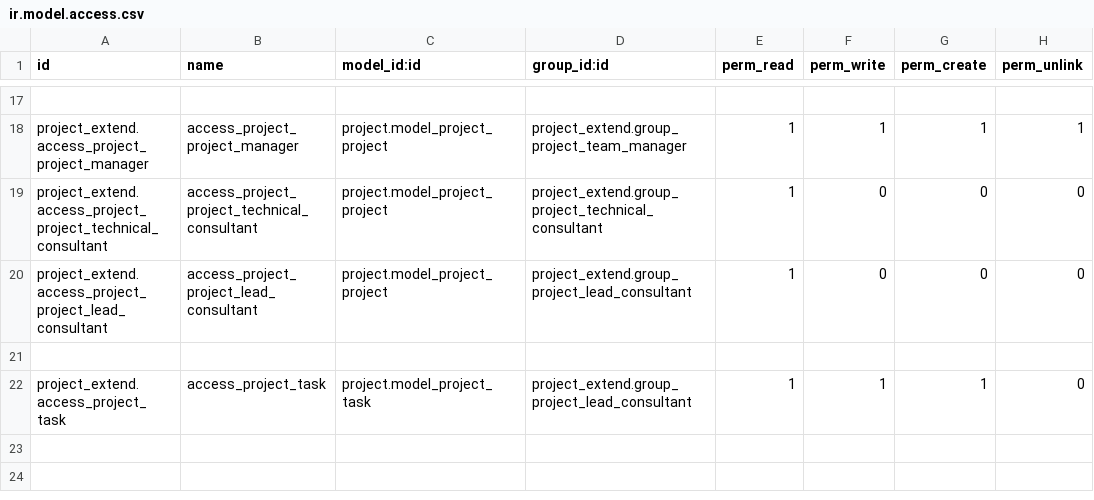
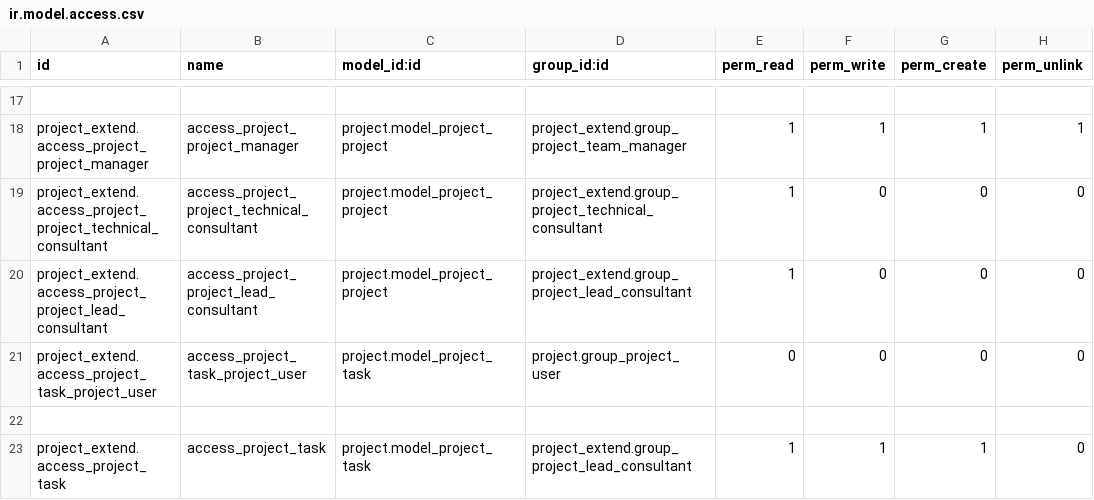
Before and after one commit to wantech-peter/project_app, a CSV file: project_extend/security/ir.model.access.csv, drawn as a sheet; only a part is shown, gaps mark what is left out.

Commit message:
fix: doesn't allow consultant / technical consultant to create task

```diff
--- a/project_extend/security/ir.model.access.csv
+++ b/project_extend/security/ir.model.access.csv
@@ -20,2 +20,3 @@ project_extend.access_project_project_technical_consultant,access_project_projec
 project_extend.access_project_project_lead_consultant,access_project_project_lead_consultant,project.model_project_project,project_extend.group_project_lead_consultant,1,0,0,0
+project_extend.access_project_task_project_user,access_project_task_project_user,project.model_project_task,project.group_project_user,0,0,0,0
 
```
